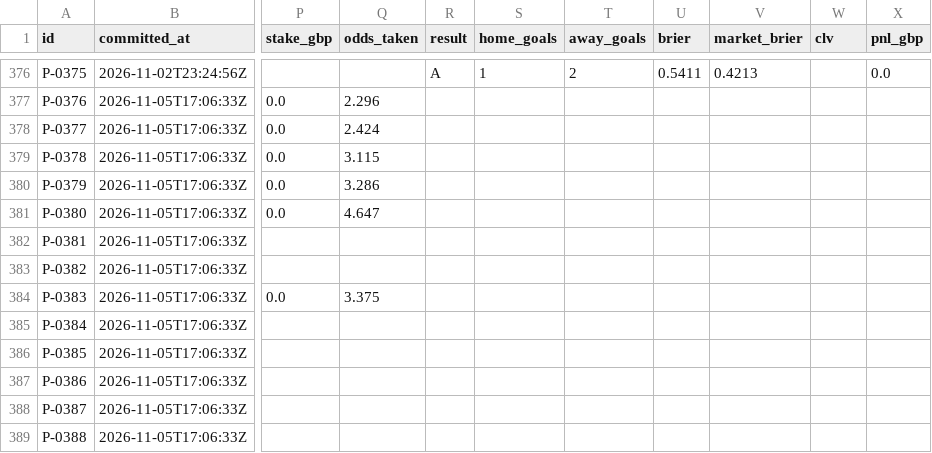
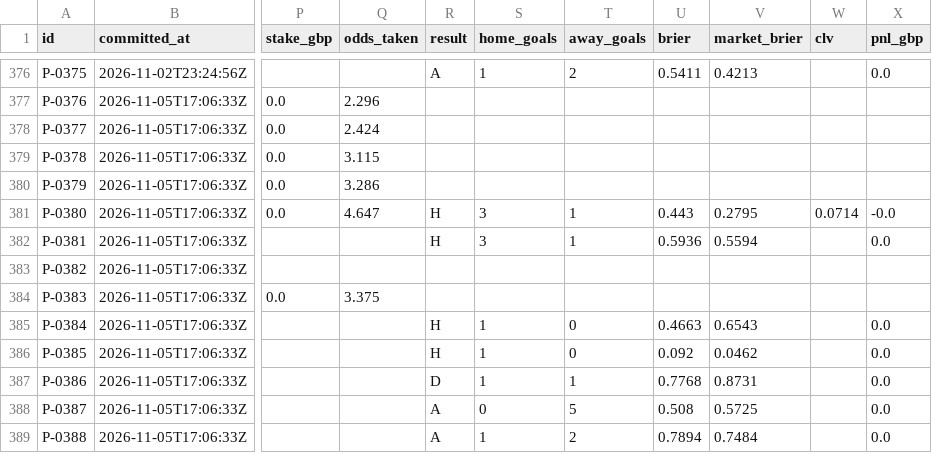
Before and after one commit to triton-xxix/proteus-lab, a CSV file: pitch/PREDICTIONS.csv, drawn as a sheet; only a part is shown, gaps mark what is left out; the diff covers the shown part only; the diff names each change by its address in the sheet, - before the commit and + after, or states it on an @@ line.

```diff
--- a/pitch/PREDICTIONS.csv
+++ b/pitch/PREDICTIONS.csv
-R381:R382 (result): (empty)
+R381:R382 (result): H
-S381:S382 (home_goals): (empty)
+S381:S382 (home_goals): 3
-T381:T382 (away_goals): (empty)
+T381:T382 (away_goals): 1
-U381 (brier): (empty)
+U381 (brier): 0.443
-V381 (market_brier): (empty)
+V381 (market_brier): 0.2795
-W381 (clv): (empty)
+W381 (clv): 0.0714
-X381 (pnl_gbp): (empty)
+X381 (pnl_gbp): -0.0
-U382 (brier): (empty)
+U382 (brier): 0.5936
-V382 (market_brier): (empty)
+V382 (market_brier): 0.5594
-X382 (pnl_gbp): (empty)
+X382 (pnl_gbp): 0.0
-R385:R386 (result): (empty)
+R385:R386 (result): H
-S385:S387 (home_goals): (empty)
+S385:S387 (home_goals): 1
-T385:T386 (away_goals): (empty)
+T385:T386 (away_goals): 0
-U385 (brier): (empty)
+U385 (brier): 0.4663
-V385 (market_brier): (empty)
+V385 (market_brier): 0.6543
-X385:X389 (pnl_gbp): (empty)
+X385:X389 (pnl_gbp): 0.0
-U386 (brier): (empty)
+U386 (brier): 0.092
-V386 (market_brier): (empty)
+V386 (market_brier): 0.0462
-R387 (result): (empty)
+R387 (result): D
-T387 (away_goals): (empty)
+T387 (away_goals): 1
-U387 (brier): (empty)
+U387 (brier): 0.7768
-V387 (market_brier): (empty)
+V387 (market_brier): 0.8731
-R388:R389 (result): (empty)
+R388:R389 (result): A
-S388 (home_goals): (empty)
+S388 (home_goals): 0
-T388 (away_goals): (empty)
+T388 (away_goals): 5
-U388 (brier): (empty)
+U388 (brier): 0.508
-V388 (market_brier): (empty)
+V388 (market_brier): 0.5725
-S389 (home_goals): (empty)
+S389 (home_goals): 1
-T389 (away_goals): (empty)
+T389 (away_goals): 2
-U389 (brier): (empty)
+U389 (brier): 0.7894
-V389 (market_brier): (empty)
+V389 (market_brier): 0.7484
```
Also changed, not shown: 92 edited cells elsewhere in this file, exchange/BOOK.csv, grinder/research/MENTIONS.csv, 15 other files.
